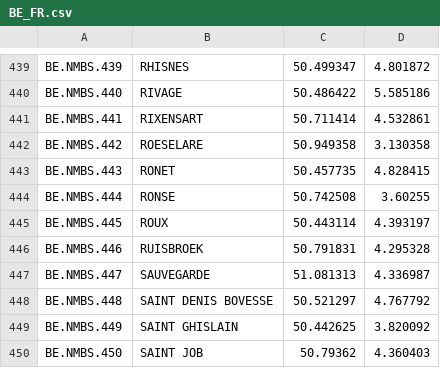
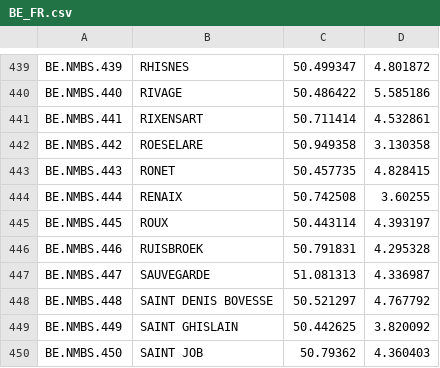
Before and after one commit to iRail/iRail, a CSV file: stationlists/BE_FR.csv, drawn as a sheet; only a part is shown, gaps mark what is left out.

```diff
--- a/stationlists/BE_FR.csv
+++ b/stationlists/BE_FR.csv
@@ -443,3 +443,3 @@ BE.NMBS.442;ROESELARE;50.949358;3.130358
 BE.NMBS.443;RONET;50.457735;4.828415
-BE.NMBS.444;RONSE;50.742508;3.60255
+BE.NMBS.444;RENAIX;50.742508;3.60255
 BE.NMBS.445;ROUX;50.443114;4.393197
```
Also changed, not shown: stationlists/BE_EN.csv.
